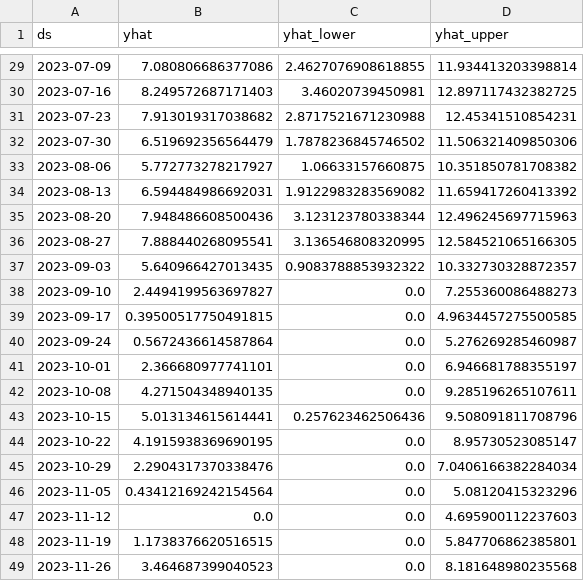
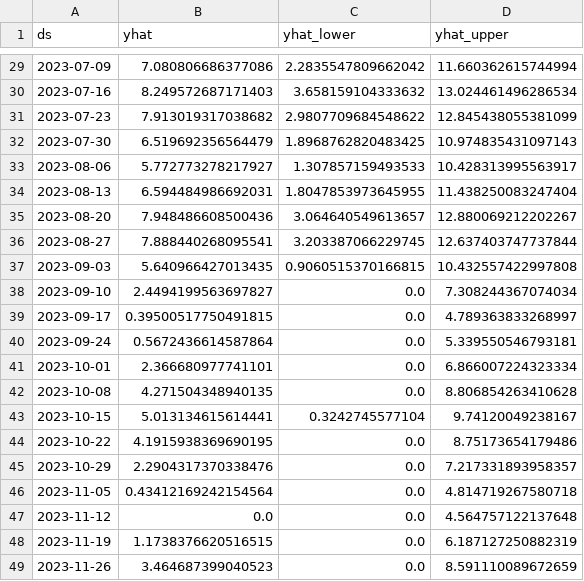
Before and after one commit to Baturenes17/TramHvacFailurePrediction, a CSV file: outputs/forecast_failures.csv, drawn as a sheet; only a part is shown, gaps mark what is left out; the diff covers the shown part only.

```diff
--- a/outputs/forecast_failures.csv
+++ b/outputs/forecast_failures.csv
@@ -29,21 +29,21 @@ ds,yhat,yhat_lower,yhat_upper
-2023-07-09,7.080806686377086,2.4627076908618855,11.934413203398814
-2023-07-16,8.249572687171403,3.46020739450981,12.897117432382725
-2023-07-23,7.913019317038682,2.8717521671230988,12.45341510854231
-2023-07-30,6.519692356564479,1.7878236845746502,11.506321409850306
-2023-08-06,5.772773278217927,1.06633157660875,10.351850781708382
-2023-08-13,6.594484986692031,1.9122983283569082,11.659417260413392
-2023-08-20,7.948486608500436,3.123123780338344,12.496245697715963
-2023-08-27,7.888440268095541,3.136546808320995,12.584521065166305
-2023-09-03,5.640966427013435,0.9083788853932322,10.332730328872357
-2023-09-10,2.4494199563697827,0.0,7.255360086488273
-2023-09-17,0.39500517750491815,0.0,4.9634457275500585
-2023-09-24,0.5672436614587864,0.0,5.276269285460987
-2023-10-01,2.366680977741101,0.0,6.946681788355197
-2023-10-08,4.271504348940135,0.0,9.285196265107611
-2023-10-15,5.013134615614441,0.257623462506436,9.508091811708796
-2023-10-22,4.1915938369690195,0.0,8.95730523085147
-2023-10-29,2.2904317370338476,0.0,7.0406166382284034
-2023-11-05,0.43412169242154564,0.0,5.08120415323296
-2023-11-12,0.0,0.0,4.695900112237603
-2023-11-19,1.1738376620516515,0.0,5.847706862385801
-2023-11-26,3.464687399040523,0.0,8.181648980235568
+2023-07-09,7.080806686377086,2.2835547809662042,11.660362615744994
+2023-07-16,8.249572687171403,3.658159104333632,13.024461496286534
+2023-07-23,7.913019317038682,2.9807709684548622,12.845438055381099
+2023-07-30,6.519692356564479,1.8968762820483425,10.974835431097143
+2023-08-06,5.772773278217927,1.307857159493533,10.428313995563917
+2023-08-13,6.594484986692031,1.8047853973645955,11.438250083247404
+2023-08-20,7.948486608500436,3.064640549613657,12.880069212202267
+2023-08-27,7.888440268095541,3.203387066229745,12.637403747737844
+2023-09-03,5.640966427013435,0.9060515370166815,10.432557422997808
+2023-09-10,2.4494199563697827,0.0,7.308244367074034
+2023-09-17,0.39500517750491815,0.0,4.789363833268997
+2023-09-24,0.5672436614587864,0.0,5.339550546793181
+2023-10-01,2.366680977741101,0.0,6.866007224323334
+2023-10-08,4.271504348940135,0.0,8.806854263410628
+2023-10-15,5.013134615614441,0.3242745577104,9.74120049238167
+2023-10-22,4.1915938369690195,0.0,8.75173654179486
+2023-10-29,2.2904317370338476,0.0,7.217331893958357
+2023-11-05,0.43412169242154564,0.0,4.814719267580718
+2023-11-12,0.0,0.0,4.564757122137648
+2023-11-19,1.1738376620516515,0.0,6.187127250882319
+2023-11-26,3.464687399040523,0.0,8.591110089672659
```
Also changed, not shown: 125 edited cells elsewhere in this file, outputs/predictions_latest.csv, 16 other files.
